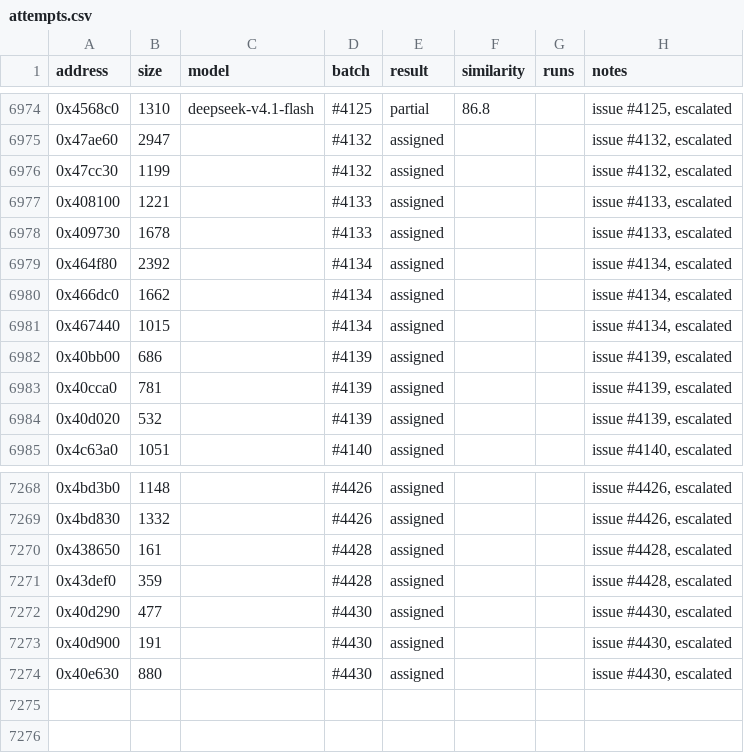
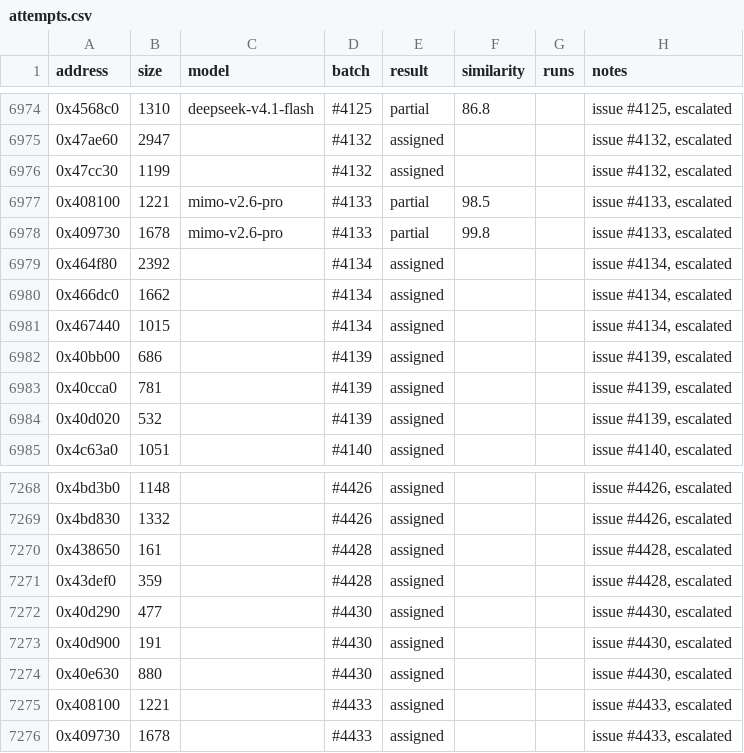
Before and after one commit to CubeB/byte-tactics, a CSV file: data/attempts.csv, drawn as a sheet; only a part is shown, gaps mark what is left out.

```diff
--- a/data/attempts.csv
+++ b/data/attempts.csv
@@ -6976,4 +6976,4 @@ address,size,model,batch,result,similarity,runs,notes
 0x47cc30,1199,,#4132,assigned,,,"issue #4132, escalated"
-0x408100,1221,,#4133,assigned,,,"issue #4133, escalated"
-0x409730,1678,,#4133,assigned,,,"issue #4133, escalated"
+0x408100,1221,mimo-v2.6-pro,#4133,partial,98.5,,"issue #4133, escalated"
+0x409730,1678,mimo-v2.6-pro,#4133,partial,99.8,,"issue #4133, escalated"
 0x464f80,2392,,#4134,assigned,,,"issue #4134, escalated"
@@ -7274 +7274,3 @@ address,size,model,batch,result,similarity,runs,notes
 0x40e630,880,,#4430,assigned,,,"issue #4430, escalated"
+0x408100,1221,,#4433,assigned,,,"issue #4433, escalated"
+0x409730,1678,,#4433,assigned,,,"issue #4433, escalated"
```
Also changed, not shown: data/batches.csv, 1 other file.
